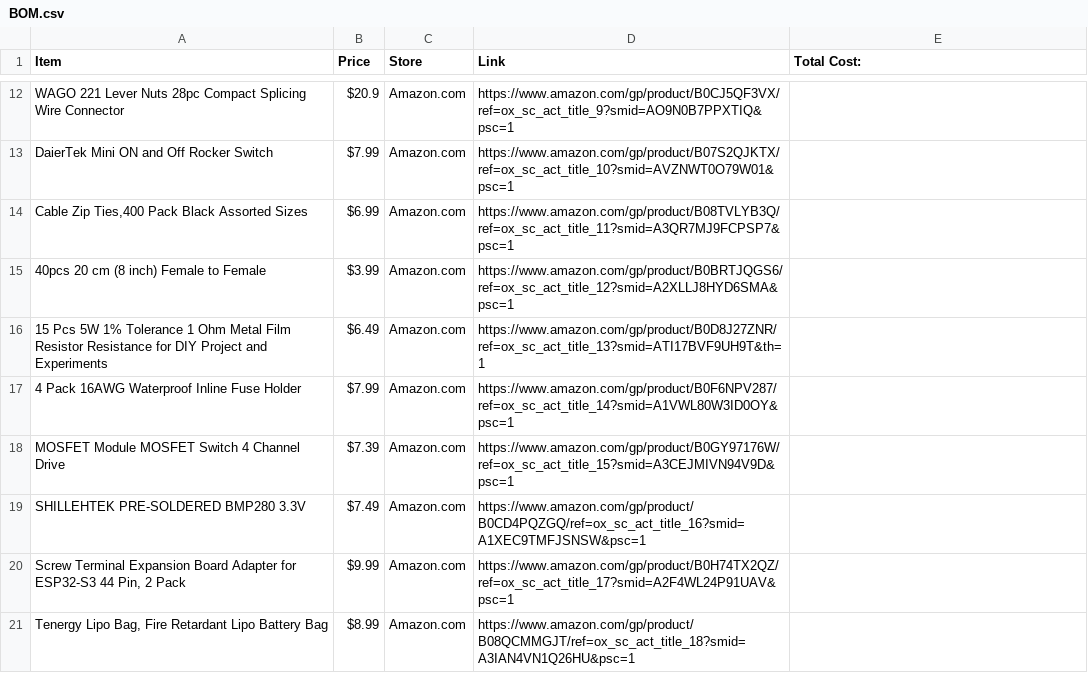
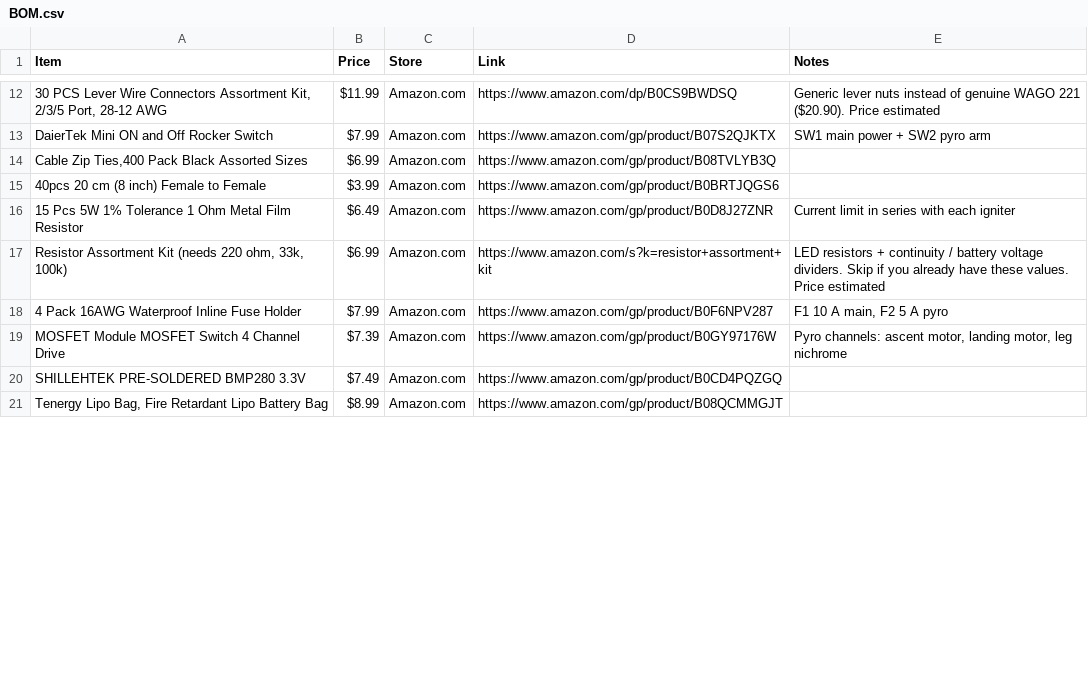
Before and after one commit to CloudStas/Sliverflame-TVC_Rocket, a CSV file: BOM.csv, drawn as a sheet; only a part is shown, gaps mark what is left out; the diff covers the shown part only.

Commit message:
Modify BOM.csv with new items and cost adjustments
Updated BOM.csv to include new items and notes, and adjusted total cost.

```diff
--- a/BOM.csv
+++ b/BOM.csv
@@ -1 +1 @@
-Item,Price,Store,Link,"Total Cost:"
+Item,Price,Store,Link,Notes
@@ -12,11 +12,10 @@ Item,Price,Store,Link,"Total Cost:"
-"WAGO 221 Lever Nuts 28pc Compact Splicing Wire Connector",$20.9,Amazon.com,https://www.amazon.com/gp/product/B0CJ5QF3VX/ref=ox_sc_act_title_9?smid=AO9N0B7PPXTIQ&psc=1,
-"DaierTek Mini ON and Off Rocker Switch",$7.99,Amazon.com,https://www.amazon.com/gp/product/B07S2QJKTX/ref=ox_sc_act_title_10?smid=AVZNWT0O79W01&psc=1,
-"Cable Zip Ties,400 Pack Black Assorted Sizes",$6.99,Amazon.com,https://www.amazon.com/gp/product/B08TVLYB3Q/ref=ox_sc_act_title_11?smid=A3QR7MJ9FCPSP7&psc=1,
-"40pcs 20 cm (8 inch) Female to Female",$3.99,Amazon.com,https://www.amazon.com/gp/product/B0BRTJQGS6/ref=ox_sc_act_title_12?smid=A2XLLJ8HYD6SMA&psc=1,
-"15 Pcs 5W 1% Tolerance 1 Ohm Metal Film Resistor Resistance for DIY Project and Experiments
-",$6.49,Amazon.com,https://www.amazon.com/gp/product/B0D8J27ZNR/ref=ox_sc_act_title_13?smid=ATI17BVF9UH9T&th=1,
-"4 Pack 16AWG Waterproof Inline Fuse Holder",$7.99,Amazon.com,https://www.amazon.com/gp/product/B0F6NPV287/ref=ox_sc_act_title_14?smid=A1VWL80W3ID0OY&psc=1,
-"MOSFET Module MOSFET Switch 4 Channel Drive",$7.39,Amazon.com,https://www.amazon.com/gp/product/B0GY97176W/ref=ox_sc_act_title_15?smid=A3CEJMIVN94V9D&psc=1,
-"SHILLEHTEK PRE-SOLDERED BMP280 3.3V",$7.49,Amazon.com,https://www.amazon.com/gp/product/B0CD4PQZGQ/ref=ox_sc_act_title_16?smid=A1XEC9TMFJSNSW&psc=1,
-"Screw Terminal Expansion Board Adapter for ESP32-S3 44 Pin, 2 Pack",$9.99,Amazon.com,https://www.amazon.com/gp/product/B0H74TX2QZ/ref=ox_sc_act_title_17?smid=A2F4WL24P91UAV&psc=1,
-"Tenergy Lipo Bag, Fire Retardant Lipo Battery Bag",$8.99,Amazon.com,https://www.amazon.com/gp/product/B08QCMMGJT/ref=ox_sc_act_title_18?smid=A3IAN4VN1Q26HU&psc=1,
+"30 PCS Lever Wire Connectors Assortment Kit, 2/3/5 Port, 28-12 AWG",$11.99,Amazon.com,https://www.amazon.com/dp/B0CS9BWDSQ,"Generic lever nuts instead of genuine WAGO 221 ($20.90). Price estimated"
+"DaierTek Mini ON and Off Rocker Switch",$7.99,Amazon.com,https://www.amazon.com/gp/product/B07S2QJKTX,"SW1 main power + SW2 pyro arm"
+"Cable Zip Ties,400 Pack Black Assorted Sizes",$6.99,Amazon.com,https://www.amazon.com/gp/product/B08TVLYB3Q,
+"40pcs 20 cm (8 inch) Female to Female",$3.99,Amazon.com,https://www.amazon.com/gp/product/B0BRTJQGS6,
+"15 Pcs 5W 1% Tolerance 1 Ohm Metal Film Resistor",$6.49,Amazon.com,https://www.amazon.com/gp/product/B0D8J27ZNR,"Current limit in series with each igniter"
+"Resistor Assortment Kit (needs 220 ohm, 33k, 100k)",$6.99,Amazon.com,https://www.amazon.com/s?k=resistor+assortment+kit,"LED resistors + continuity / battery voltage dividers. Skip if you already have these values. Price estimated"
+"4 Pack 16AWG Waterproof Inline Fuse Holder",$7.99,Amazon.com,https://www.amazon.com/gp/product/B0F6NPV287,"F1 10 A main, F2 5 A pyro"
+"MOSFET Module MOSFET Switch 4 Channel Drive",$7.39,Amazon.com,https://www.amazon.com/gp/product/B0GY97176W,"Pyro channels: ascent motor, landing motor, leg nichrome"
+"SHILLEHTEK PRE-SOLDERED BMP280 3.3V",$7.49,Amazon.com,https://www.amazon.com/gp/product/B0CD4PQZGQ,
+"Tenergy Lipo Bag, Fire Retardant Lipo Battery Bag",$8.99,Amazon.com,https://www.amazon.com/gp/product/B08QCMMGJT,
```
Also changed, not shown: 4 added rows, 4 removed rows and 27 edited cells elsewhere in this file.
